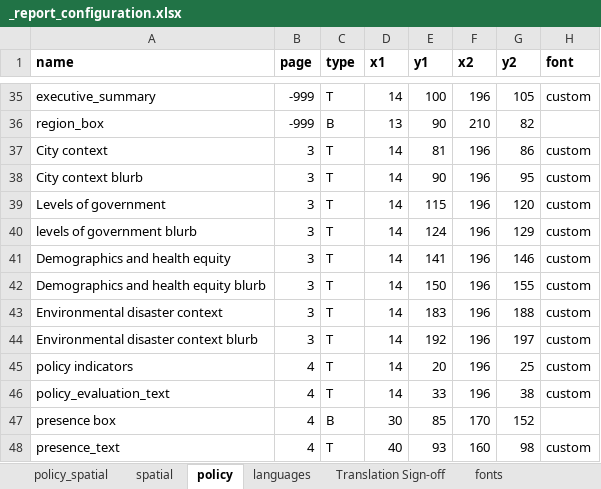
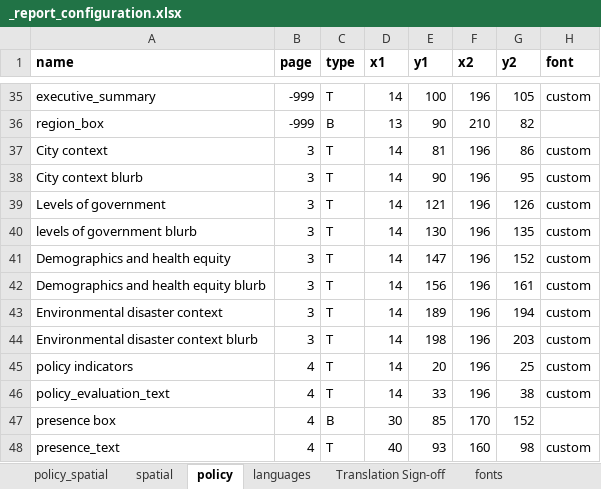
Before and after one commit to healthysustainablecities/ghsci-policy, an Excel workbook: amplify/functions/process-policy-report/_report_configuration.xlsx, sheet policy, drawn as a sheet; only a part is shown, gaps mark what is left out; values as stored, in another font and other column widths than the file's, no borders; the diff names each change by its address in the sheet, - before the commit and + after, or states it on an @@ line.

```diff
--- a/amplify/functions/process-policy-report/_report_configuration.xlsx (sheet policy)
+++ b/amplify/functions/process-policy-report/_report_configuration.xlsx (sheet policy)
-E39 (y1): 115
+E39 (y1): 121
-G39 (y2): 120
+G39 (y2): 126
-E40 (y1): 124
+E40 (y1): 130
-G40 (y2): 129
+G40 (y2): 135
-E41 (y1): 141
+E41 (y1): 147
-G41 (y2): 146
+G41 (y2): 152
-E42 (y1): 150
+E42 (y1): 156
-G42 (y2): 155
+G42 (y2): 161
-E43 (y1): 183
+E43 (y1): 189
-G43 (y2): 188
+G43 (y2): 194
-E44 (y1): 192
+E44 (y1): 198
-G44 (y2): 197
+G44 (y2): 203
```
Also changed, not shown: sheet spatial, sheet policy_spatial, 9 other files.
